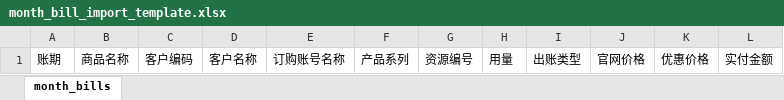
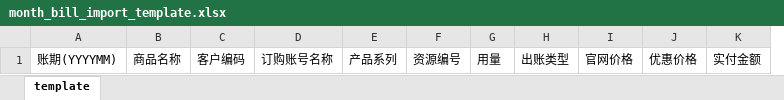
Before and after one commit to kk71/eabe-common-cmp, an Excel workbook: frontend/public/templates/month_bill_import_template.xlsx, sheet template, drawn as a sheet; values as stored, in another font and other column widths than the file's, no borders; removed rows and columns are numbered as before the commit, all else as after; the diff names each change by its address in the sheet, - before the commit and + after, or states it on an @@ line.

```diff
--- a/frontend/public/templates/month_bill_import_template.xlsx (sheet template)
+++ b/frontend/public/templates/month_bill_import_template.xlsx (sheet template)
-sheet tab: month_bills
+sheet tab: template
-column A, row 1: 账期
+column A, row 1: 账期(YYYYMM)
-column D, row 1: 客户名称
```
Also changed, not shown: frontend/public/templates/order_import_template.xlsx, 3 other files.
